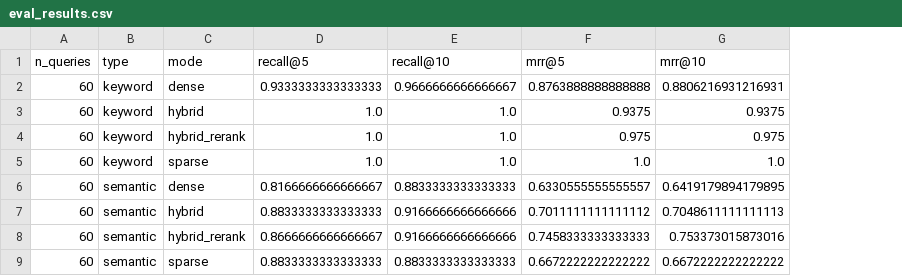
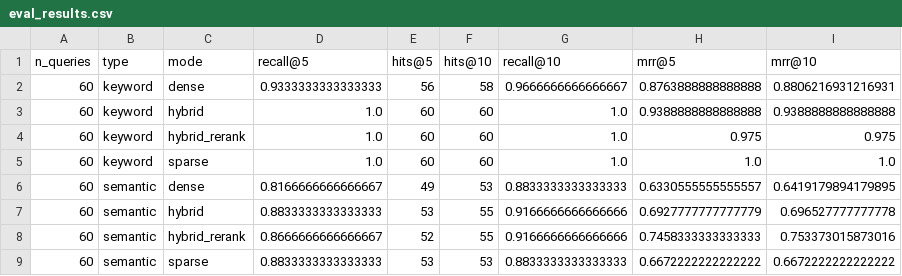
Before and after one commit to Ric03aipy/Large-scale-RAG-with-Hybrid-Search, a CSV file: eval/eval_results.csv, drawn as a sheet; addresses are those after the commit; the diff names each change by its address in the sheet, - before the commit and + after, or states it on an @@ line.

```diff
--- a/eval/eval_results.csv
+++ b/eval/eval_results.csv
+column E (hits@5), rows 2-9: 56 | 60 | 60 | 60 | 49 | 53 | 52 | 53
+column F (hits@10), rows 2-9: 58 | 60 | 60 | 60 | 53 | 55 | 55 | 53
-H3 (mrr@5): 0.9375
+H3 (mrr@5): 0.9388888888888888
-I3 (mrr@10): 0.9375
+I3 (mrr@10): 0.9388888888888888
-H7 (mrr@5): 0.7011111111111112
+H7 (mrr@5): 0.6927777777777779
-I7 (mrr@10): 0.7048611111111113
+I7 (mrr@10): 0.696527777777778
```
Also changed, not shown: eval/raw_metrics.csv, 7 other files.
